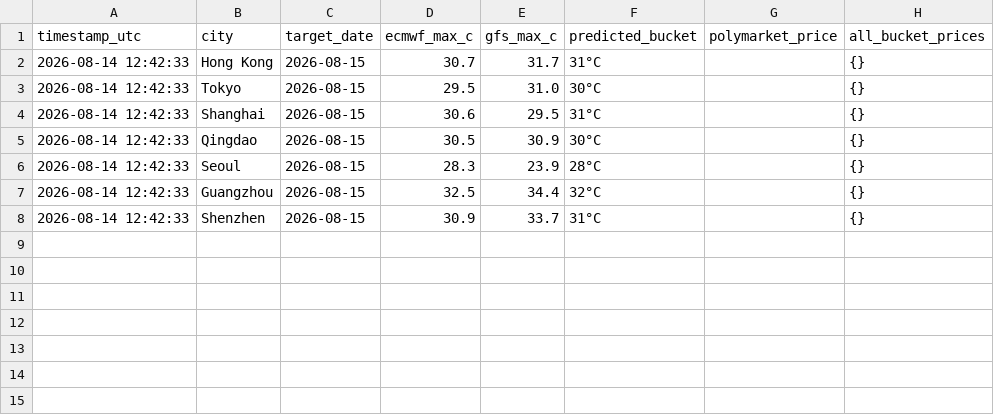
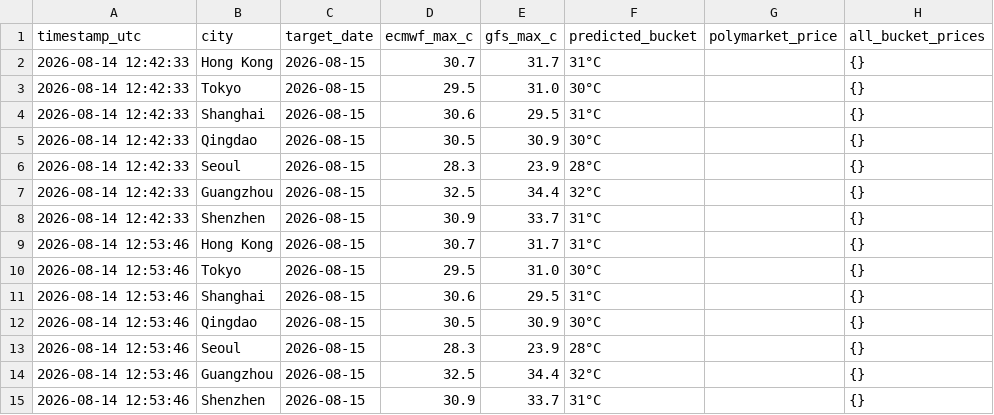
Before and after one commit to stanleykev7-rgb/polymarket-weather-logger, a CSV file: polymarket_weather_live_log.csv, drawn as a sheet; the diff names each change by its address in the sheet, - before the commit and + after, or states it on an @@ line.

```diff
--- a/polymarket_weather_live_log.csv
+++ b/polymarket_weather_live_log.csv
+row 9: 2026-08-14 12:53:46 | Hong Kong | 2026-08-15 | 30.7 | 31.7 | 31°C |  | {}
+row 10: 2026-08-14 12:53:46 | Tokyo | 2026-08-15 | 29.5 | 31.0 | 30°C |  | {}
+row 11: 2026-08-14 12:53:46 | Shanghai | 2026-08-15 | 30.6 | 29.5 | 31°C |  | {}
+row 12: 2026-08-14 12:53:46 | Qingdao | 2026-08-15 | 30.5 | 30.9 | 30°C |  | {}
+row 13: 2026-08-14 12:53:46 | Seoul | 2026-08-15 | 28.3 | 23.9 | 28°C |  | {}
+row 14: 2026-08-14 12:53:46 | Guangzhou | 2026-08-15 | 32.5 | 34.4 | 32°C |  | {}
+row 15: 2026-08-14 12:53:46 | Shenzhen | 2026-08-15 | 30.9 | 33.7 | 31°C |  | {}
```
